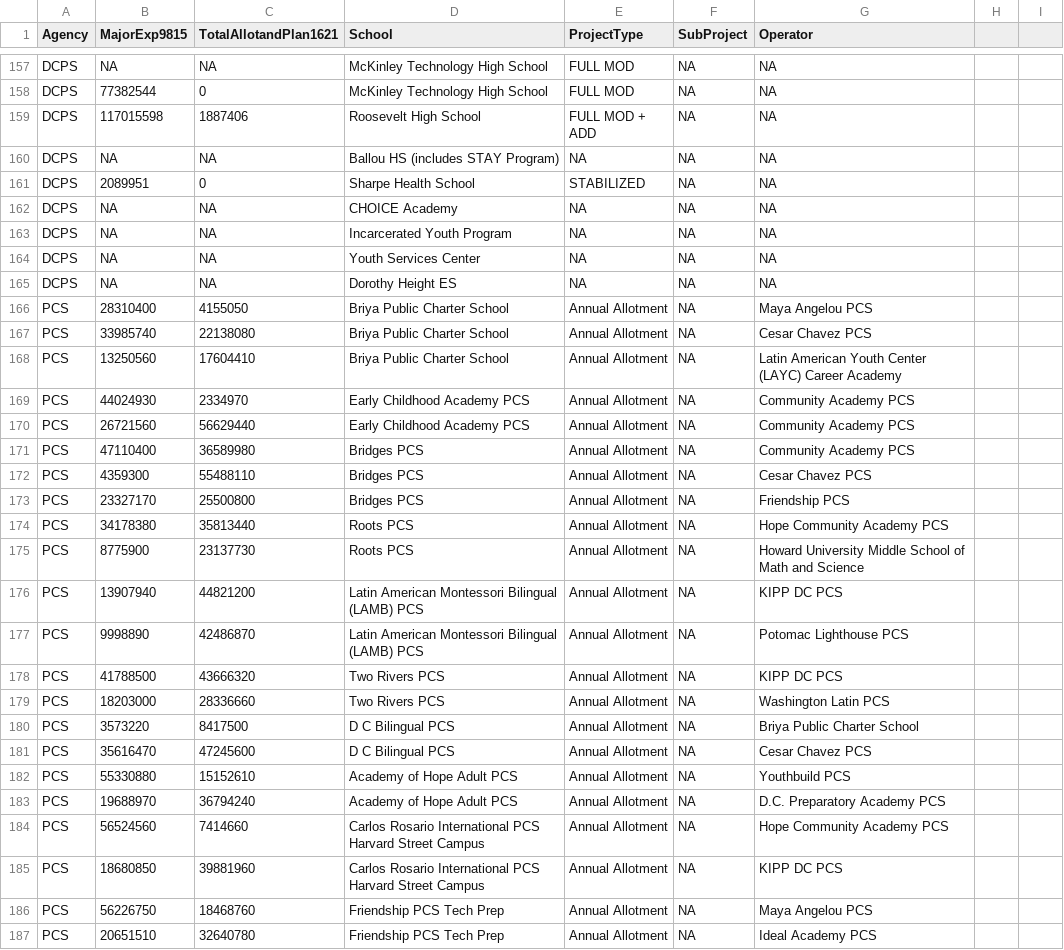
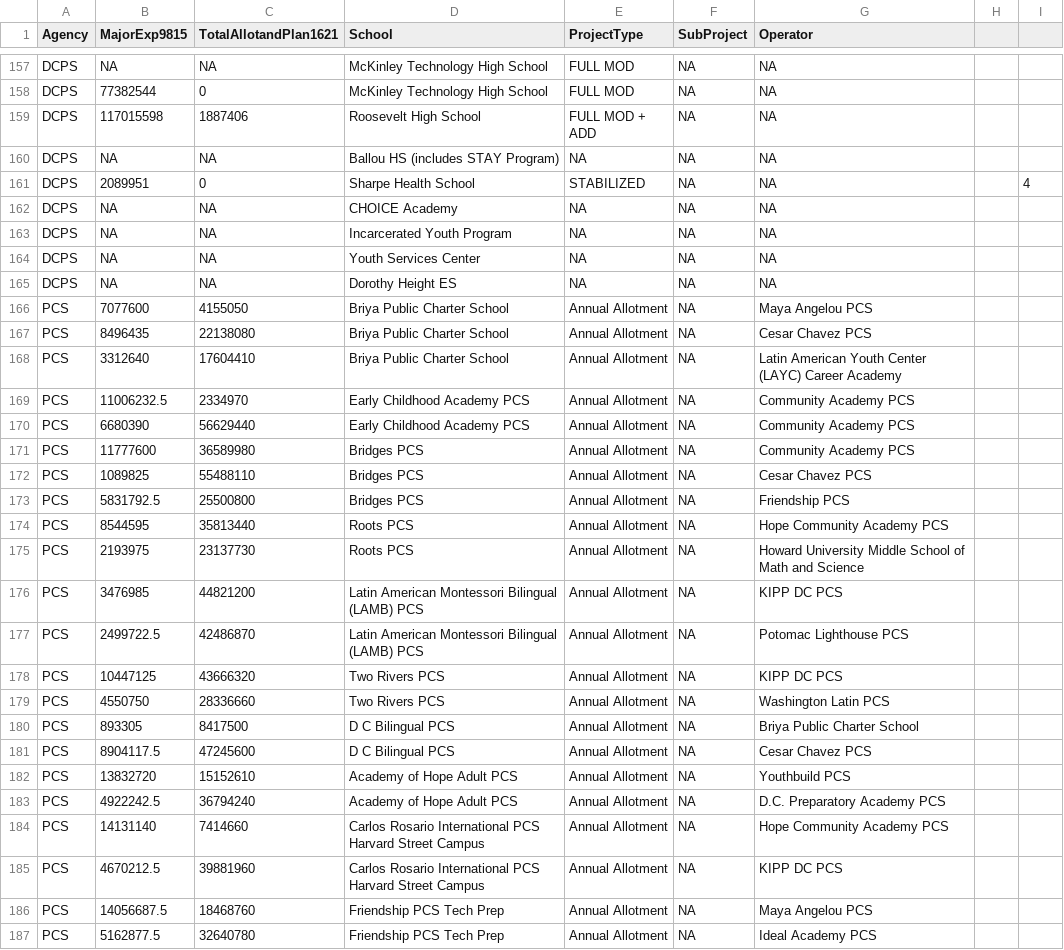
Before and after one commit to civictechdc/school-modernization, a CSV file: prototypes/donut/donutDummyData.csv, drawn as a sheet; only a part is shown, gaps mark what is left out; the diff covers the shown part only.

Commit message:
Small tweaks, added json for another donut

```diff
--- a/prototypes/donut/donutDummyData.csv
+++ b/prototypes/donut/donutDummyData.csv
@@ -161 +161 @@ DCPS,NA,NA,Ballou HS (includes STAY Program),NA,NA,NA
-DCPS,2089951,0,Sharpe Health School,STABILIZED,NA,NA
+DCPS,2089951,0,Sharpe Health School,STABILIZED,NA,NA,,4
@@ -166,22 +166,22 @@ DCPS,NA,NA,Dorothy Height ES,NA,NA,NA
-PCS,28310400,4155050,Briya Public Charter School,Annual Allotment,NA,Maya Angelou PCS
-PCS,33985740,22138080,Briya Public Charter School,Annual Allotment,NA,Cesar Chavez PCS
-PCS,13250560,17604410,Briya Public Charter School,Annual Allotment,NA,Latin American Youth Center (LAYC) Career Academy
-PCS,44024930,2334970,Early Childhood Academy PCS,Annual Allotment,NA,Community Academy PCS
-PCS,26721560,56629440,Early Childhood Academy PCS,Annual Allotment,NA,Community Academy PCS
-PCS,47110400,36589980,Bridges PCS,Annual Allotment,NA,Community Academy PCS
-PCS,4359300,55488110,Bridges PCS,Annual Allotment,NA,Cesar Chavez PCS
-PCS,23327170,25500800,Bridges PCS,Annual Allotment,NA,Friendship PCS
-PCS,34178380,35813440,Roots PCS,Annual Allotment,NA,Hope Community Academy PCS
-PCS,8775900,23137730,Roots PCS,Annual Allotment,NA,Howard University Middle School of Math and Science
-PCS,13907940,44821200,Latin American Montessori Bilingual (LAMB) PCS,Annual Allotment,NA,KIPP DC PCS
-PCS,9998890,42486870,Latin American Montessori Bilingual (LAMB) PCS,Annual Allotment,NA,Potomac Lighthouse PCS
-PCS,41788500,43666320,Two Rivers PCS,Annual Allotment,NA,KIPP DC PCS
-PCS,18203000,28336660,Two Rivers PCS,Annual Allotment,NA,Washington Latin PCS
-PCS,3573220,8417500,D C  Bilingual PCS,Annual Allotment,NA,Briya Public Charter School
-PCS,35616470,47245600,D C  Bilingual PCS,Annual Allotment,NA,Cesar Chavez PCS
-PCS,55330880,15152610,Academy of Hope Adult PCS,Annual Allotment,NA,Youthbuild PCS
-PCS,19688970,36794240,Academy of Hope Adult PCS,Annual Allotment,NA,D.C. Preparatory Academy PCS
-PCS,56524560,7414660,Carlos Rosario International PCS Harvard Street Campus,Annual Allotment,NA,Hope Community Academy PCS
-PCS,18680850,39881960,Carlos Rosario International PCS Harvard Street Campus,Annual Allotment,NA,KIPP DC PCS
-PCS,56226750,18468760,Friendship PCS Tech Prep,Annual Allotment,NA,Maya Angelou PCS
-PCS,20651510,32640780,Friendship PCS Tech Prep,Annual Allotment,NA,Ideal Academy PCS
+PCS,7077600,4155050,Briya Public Charter School,Annual Allotment,NA,Maya Angelou PCS,,
+PCS,8496435,22138080,Briya Public Charter School,Annual Allotment,NA,Cesar Chavez PCS,,
+PCS,3312640,17604410,Briya Public Charter School,Annual Allotment,NA,Latin American Youth Center (LAYC) Career Academy,,
+PCS,11006232.5,2334970,Early Childhood Academy PCS,Annual Allotment,NA,Community Academy PCS,,
+PCS,6680390,56629440,Early Childhood Academy PCS,Annual Allotment,NA,Community Academy PCS,,
+PCS,11777600,36589980,Bridges PCS,Annual Allotment,NA,Community Academy PCS,,
+PCS,1089825,55488110,Bridges PCS,Annual Allotment,NA,Cesar Chavez PCS,,
+PCS,5831792.5,25500800,Bridges PCS,Annual Allotment,NA,Friendship PCS,,
+PCS,8544595,35813440,Roots PCS,Annual Allotment,NA,Hope Community Academy PCS,,
+PCS,2193975,23137730,Roots PCS,Annual Allotment,NA,Howard University Middle School of Math and Science,,
+PCS,3476985,44821200,Latin American Montessori Bilingual (LAMB) PCS,Annual Allotment,NA,KIPP DC PCS,,
+PCS,2499722.5,42486870,Latin American Montessori Bilingual (LAMB) PCS,Annual Allotment,NA,Potomac Lighthouse PCS,,
+PCS,10447125,43666320,Two Rivers PCS,Annual Allotment,NA,KIPP DC PCS,,
+PCS,4550750,28336660,Two Rivers PCS,Annual Allotment,NA,Washington Latin PCS,,
+PCS,893305,8417500,D C  Bilingual PCS,Annual Allotment,NA,Briya Public Charter School,,
+PCS,8904117.5,47245600,D C  Bilingual PCS,Annual Allotment,NA,Cesar Chavez PCS,,
+PCS,13832720,15152610,Academy of Hope Adult PCS,Annual Allotment,NA,Youthbuild PCS,,
+PCS,4922242.5,36794240,Academy of Hope Adult PCS,Annual Allotment,NA,D.C. Preparatory Academy PCS,,
+PCS,14131140,7414660,Carlos Rosario International PCS Harvard Street Campus,Annual Allotment,NA,Hope Community Academy PCS,,
+PCS,4670212.5,39881960,Carlos Rosario International PCS Harvard Street Campus,Annual Allotment,NA,KIPP DC PCS,,
+PCS,14056687.5,18468760,Friendship PCS Tech Prep,Annual Allotment,NA,Maya Angelou PCS,,
+PCS,5162877.5,32640780,Friendship PCS Tech Prep,Annual Allotment,NA,Ideal Academy PCS,,
```
Also changed, not shown: 104 edited cells elsewhere in this file, 3 other files.
